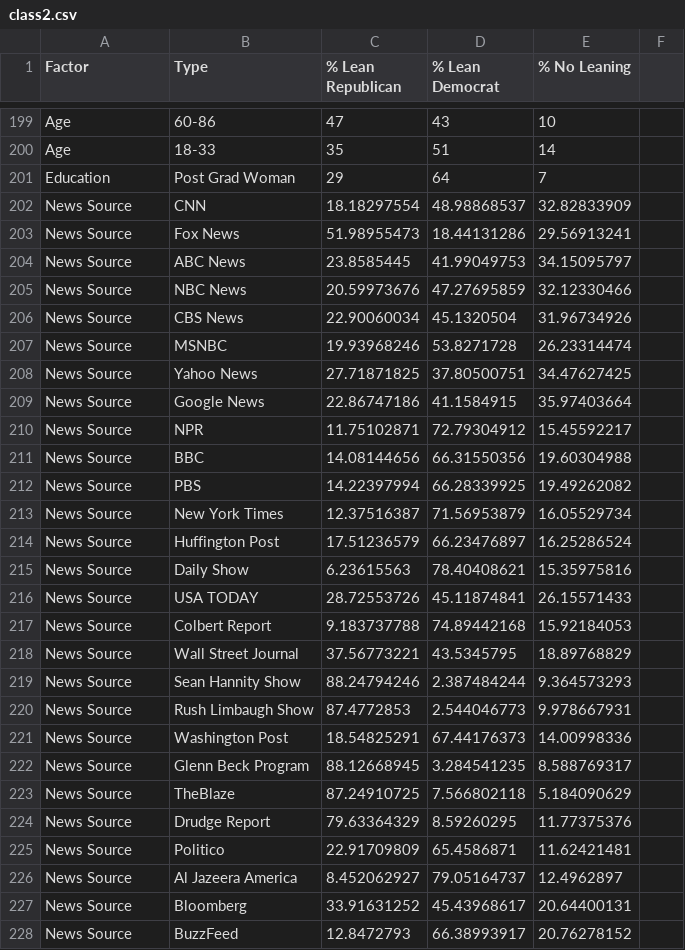
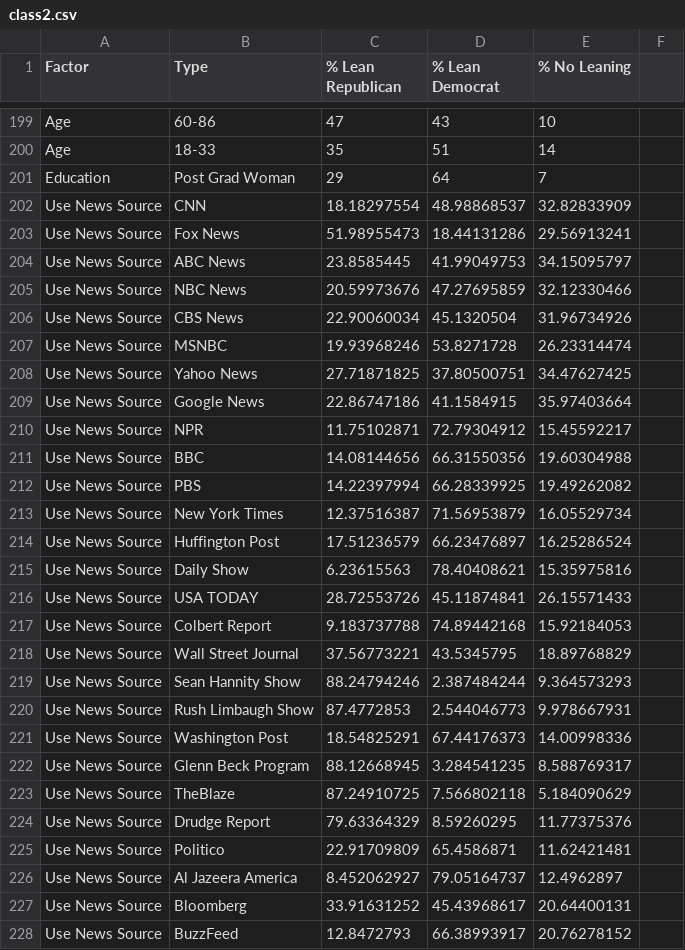
Before and after one commit to mvpatel2000/GovML, a CSV file: class2.csv, drawn as a sheet; only a part is shown, gaps mark what is left out; the diff covers the shown part only.

Commit message:
update class csv

```diff
--- a/class2.csv
+++ b/class2.csv
@@ -202,27 +202,27 @@ Education,Post Grad Woman,29,64,7,
-News Source,CNN,18.18297554,48.98868537,32.82833909,
-News Source,Fox News,51.98955473,18.44131286,29.56913241,
-News Source,ABC News,23.8585445,41.99049753,34.15095797,
-News Source,NBC News,20.59973676,47.27695859,32.12330466,
-News Source,CBS News,22.90060034,45.1320504,31.96734926,
-News Source,MSNBC,19.93968246,53.8271728,26.23314474,
-News Source,Yahoo News,27.71871825,37.80500751,34.47627425,
-News Source,Google News,22.86747186,41.1584915,35.97403664,
-News Source,NPR,11.75102871,72.79304912,15.45592217,
-News Source,BBC,14.08144656,66.31550356,19.60304988,
-News Source,PBS,14.22397994,66.28339925,19.49262082,
-News Source,New York Times,12.37516387,71.56953879,16.05529734,
-News Source,Huffington Post,17.51236579,66.23476897,16.25286524,
-News Source,Daily Show,6.23615563,78.40408621,15.35975816,
-News Source,USA TODAY,28.72553726,45.11874841,26.15571433,
-News Source,Colbert Report,9.183737788,74.89442168,15.92184053,
-News Source,Wall Street Journal,37.56773221,43.5345795,18.89768829,
-News Source,Sean Hannity Show,88.24794246,2.387484244,9.364573293,
-News Source,Rush Limbaugh Show,87.4772853,2.544046773,9.978667931,
-News Source,Washington Post,18.54825291,67.44176373,14.00998336,
-News Source,Glenn Beck Program,88.12668945,3.284541235,8.588769317,
-News Source,TheBlaze,87.24910725,7.566802118,5.184090629,
-News Source,Drudge Report,79.63364329,8.59260295,11.77375376,
-News Source,Politico,22.91709809,65.4586871,11.62421481,
-News Source,Al Jazeera America,8.452062927,79.05164737,12.4962897,
-News Source,Bloomberg,33.91631252,45.43968617,20.64400131,
-News Source,BuzzFeed,12.8472793,66.38993917,20.76278152,
+Use News Source,CNN,18.18297554,48.98868537,32.82833909
+Use News Source,Fox News,51.98955473,18.44131286,29.56913241
+Use News Source,ABC News,23.8585445,41.99049753,34.15095797
+Use News Source,NBC News,20.59973676,47.27695859,32.12330466
+Use News Source,CBS News,22.90060034,45.1320504,31.96734926
+Use News Source,MSNBC,19.93968246,53.8271728,26.23314474
+Use News Source,Yahoo News,27.71871825,37.80500751,34.47627425
+Use News Source,Google News,22.86747186,41.1584915,35.97403664
+Use News Source,NPR,11.75102871,72.79304912,15.45592217
+Use News Source,BBC,14.08144656,66.31550356,19.60304988
+Use News Source,PBS,14.22397994,66.28339925,19.49262082
+Use News Source,New York Times,12.37516387,71.56953879,16.05529734
+Use News Source,Huffington Post,17.51236579,66.23476897,16.25286524
+Use News Source,Daily Show,6.23615563,78.40408621,15.35975816
+Use News Source,USA TODAY,28.72553726,45.11874841,26.15571433
+Use News Source,Colbert Report,9.183737788,74.89442168,15.92184053
+Use News Source,Wall Street Journal,37.56773221,43.5345795,18.89768829
+Use News Source,Sean Hannity Show,88.24794246,2.387484244,9.364573293
+Use News Source,Rush Limbaugh Show,87.4772853,2.544046773,9.978667931
+Use News Source,Washington Post,18.54825291,67.44176373,14.00998336
+Use News Source,Glenn Beck Program,88.12668945,3.284541235,8.588769317
+Use News Source,TheBlaze,87.24910725,7.566802118,5.184090629
+Use News Source,Drudge Report,79.63364329,8.59260295,11.77375376
+Use News Source,Politico,22.91709809,65.4586871,11.62421481
+Use News Source,Al Jazeera America,8.452062927,79.05164737,12.4962897
+Use News Source,Bloomberg,33.91631252,45.43968617,20.64400131
+Use News Source,BuzzFeed,12.8472793,66.38993917,20.76278152
```
Also changed, not shown: 32 added rows and 7 edited cells elsewhere in this file.
